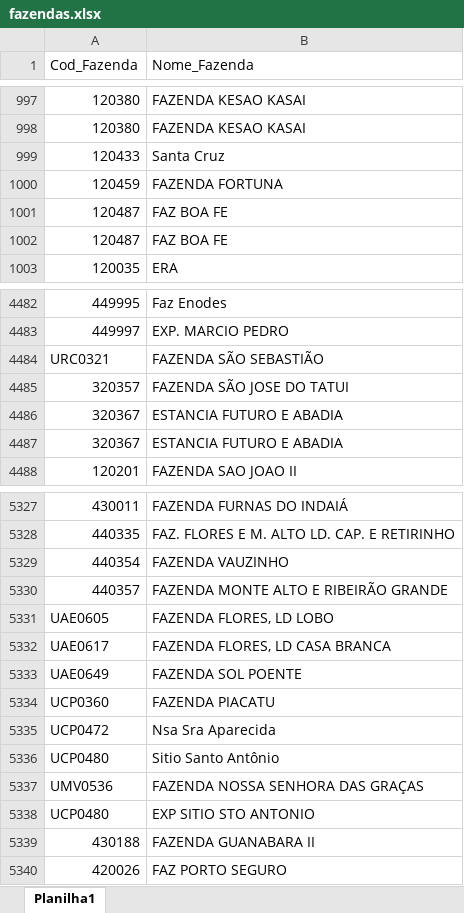
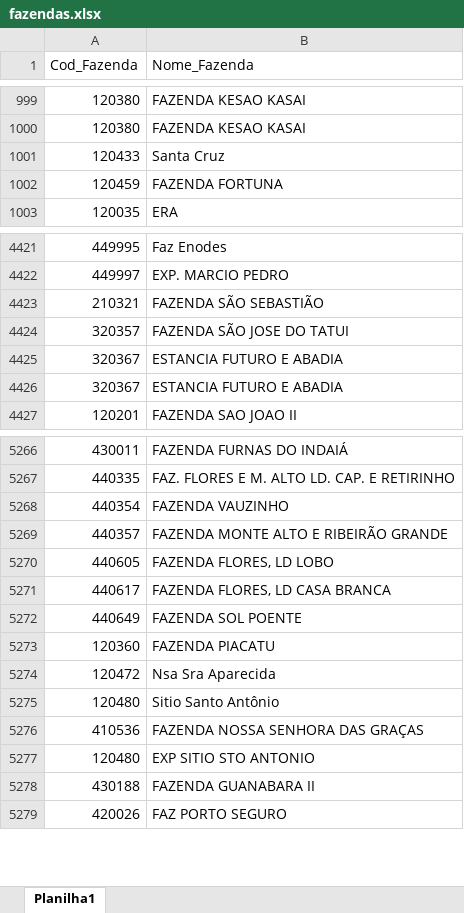
Before and after one commit to agrorobotica-miguelsantos/Dashoboard_ATVOS, an Excel workbook: fazendas.xlsx, sheet Planilha1, drawn as a sheet; only a part is shown, gaps mark what is left out; values as stored, in another font and other column widths than the file's, no cell formats; addresses are those after the commit; the diff covers the shown part only; the diff names each change by its address in the sheet, - before the commit and + after, or states it on an @@ line.

Commit message:
att df_fazendas

```diff
--- a/fazendas.xlsx (sheet Planilha1)
+++ b/fazendas.xlsx (sheet Planilha1)
@@ row 1001 moved to row 91: 120487 @@
@@ row 1002 moved to row 92: 120487 @@
-A4423 (Cod_Fazenda): URC0321
+A4423 (Cod_Fazenda): 210321
-A5270 (Cod_Fazenda): UAE0605
+A5270 (Cod_Fazenda): 440605
-A5271 (Cod_Fazenda): UAE0617
+A5271 (Cod_Fazenda): 440617
-A5272 (Cod_Fazenda): UAE0649
+A5272 (Cod_Fazenda): 440649
-A5273 (Cod_Fazenda): UCP0360
+A5273 (Cod_Fazenda): 120360
-A5274 (Cod_Fazenda): UCP0472
+A5274 (Cod_Fazenda): 120472
-A5275 (Cod_Fazenda): UCP0480
+A5275 (Cod_Fazenda): 120480
-A5276 (Cod_Fazenda): UMV0536
+A5276 (Cod_Fazenda): 410536
-A5277 (Cod_Fazenda): UCP0480
+A5277 (Cod_Fazenda): 120480
```
Also changed, not shown: other rows of this sheet, cell formats.
